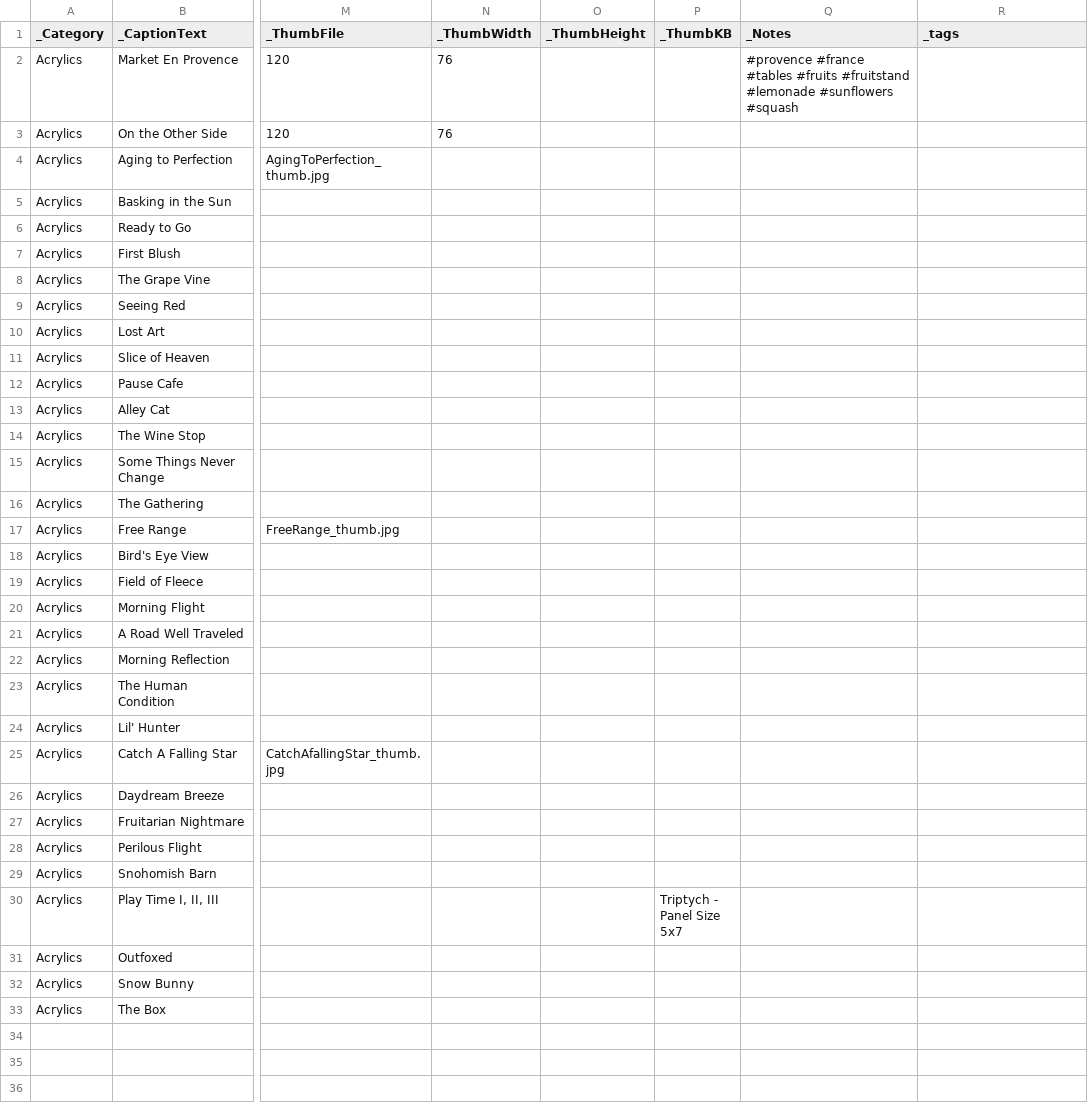
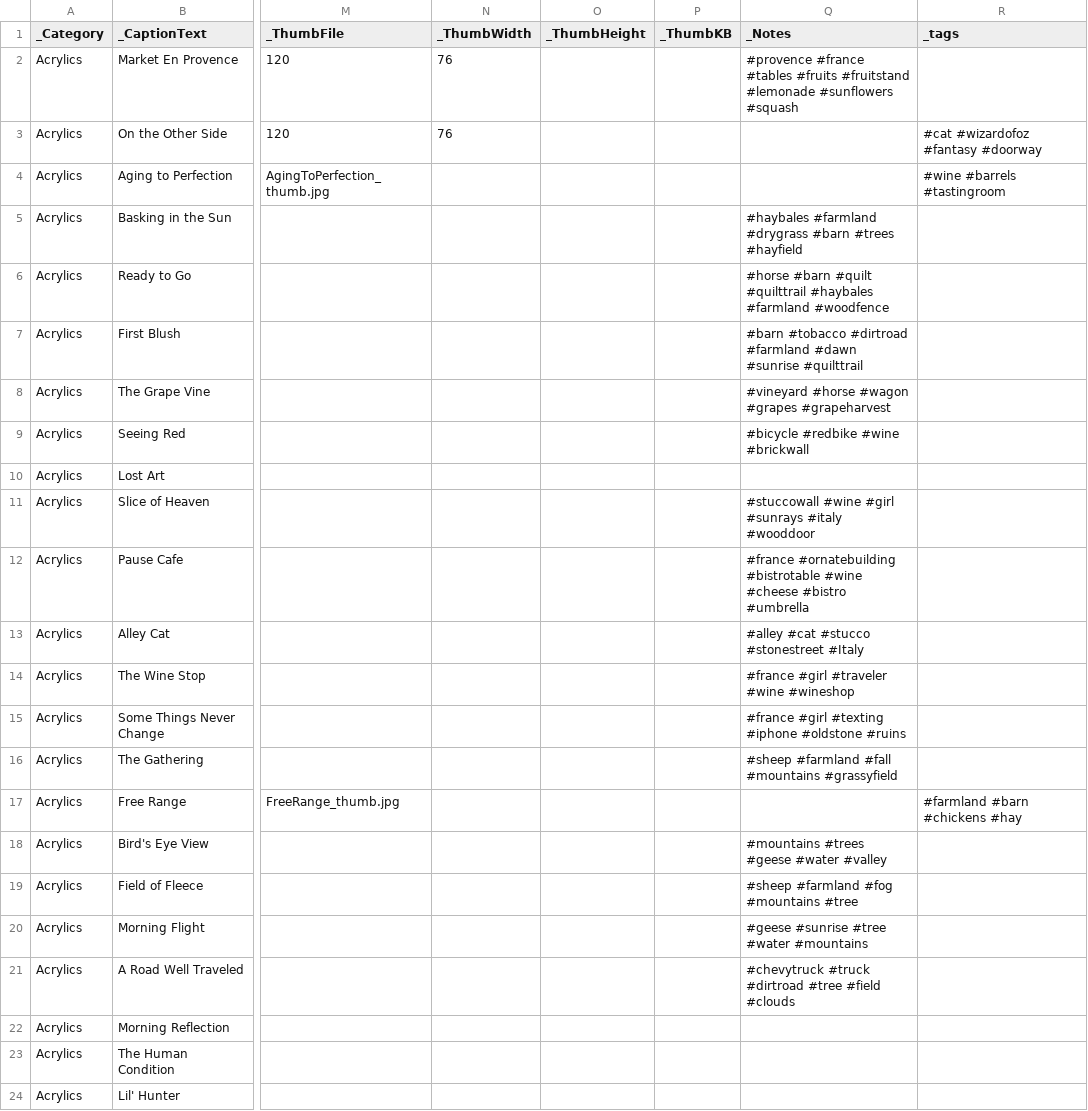
Before and after one commit to ghmgallery/ghmgallery.github.io, a CSV file: _data/Acrylics.csv, drawn as a sheet; only a part is shown, gaps mark what is left out; the shorter side is filled out with more unchanged rows; the diff names each change by its address in the sheet, - before the commit and + after, or states it on an @@ line.

Commit message:
Update Acrylics.csv

```diff
--- a/_data/Acrylics.csv
+++ b/_data/Acrylics.csv
-R3 (_tags): (empty)
+R3 (_tags): #cat #wizardofoz #fantasy #doorway
-R4 (_tags): (empty)
+R4 (_tags): #wine #barrels #tastingroom
-Q5 (_Notes): (empty)
+Q5 (_Notes): #haybales #farmland #drygrass #barn #trees #hayfield
-Q6 (_Notes): (empty)
+Q6 (_Notes): #horse #barn #quilt #quilttrail #haybales #farmland #woodfence
-Q7 (_Notes): (empty)
+Q7 (_Notes): #barn #tobacco #dirtroad #farmland #dawn #sunrise #quilttrail
-Q8 (_Notes): (empty)
+Q8 (_Notes): #vineyard #horse #wagon #grapes #grapeharvest
-Q9 (_Notes): (empty)
+Q9 (_Notes): #bicycle #redbike #wine #brickwall
-Q11 (_Notes): (empty)
+Q11 (_Notes): #stuccowall #wine #girl #sunrays #italy #wooddoor
-Q12 (_Notes): (empty)
+Q12 (_Notes): #france #ornatebuilding #bistrotable #wine #cheese #bistro #umbrella
-Q13 (_Notes): (empty)
+Q13 (_Notes): #alley #cat #stucco #stonestreet #Italy
-Q14 (_Notes): (empty)
+Q14 (_Notes): #france #girl #traveler #wine #wineshop
-Q15 (_Notes): (empty)
+Q15 (_Notes): #france #girl #texting #iphone #oldstone #ruins
-Q16 (_Notes): (empty)
+Q16 (_Notes): #sheep #farmland #fall #mountains #grassyfield
-R17 (_tags): (empty)
+R17 (_tags): #farmland #barn #chickens #hay
-Q18 (_Notes): (empty)
+Q18 (_Notes): #mountains #trees #geese #water #valley
-Q19 (_Notes): (empty)
+Q19 (_Notes): #sheep #farmland #fog #mountains #tree
-Q20 (_Notes): (empty)
+Q20 (_Notes): #geese #sunrise #tree #water #mountains
-Q21 (_Notes): (empty)
+Q21 (_Notes): #chevytruck #truck #dirtroad #tree #field #clouds
```
